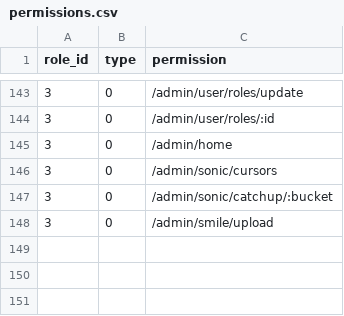
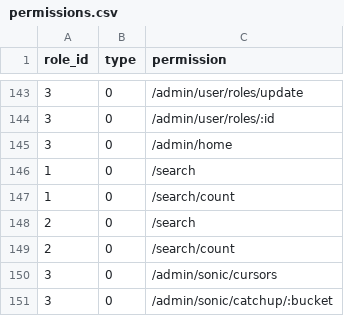
Before and after one commit to kate-makarova/cuento-backend, a CSV file: src/Install/permissions.csv, drawn as a sheet; only a part is shown, gaps mark what is left out; the shorter side is filled out with more unchanged rows.

Commit message:
sonic local

```diff
--- a/src/Install/permissions.csv
+++ b/src/Install/permissions.csv
@@ -145,2 +145,6 @@ role_id,type,permission
 3,0,/admin/home
+1,0,/search
+1,0,/search/count
+2,0,/search
+2,0,/search/count
 3,0,/admin/sonic/cursors
```
